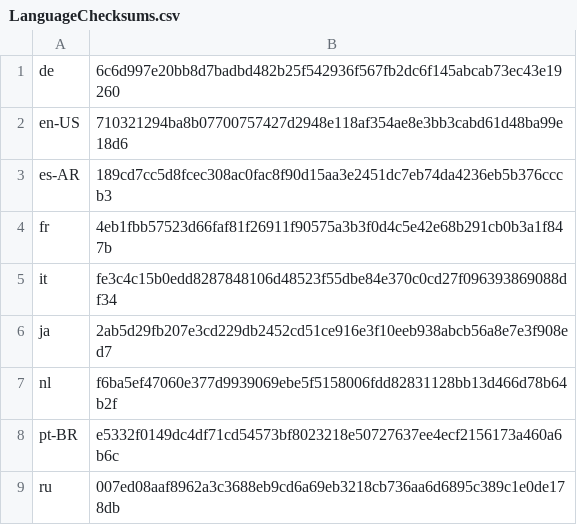
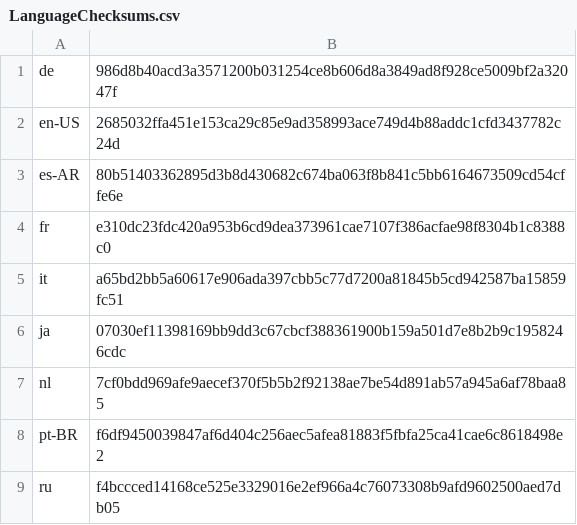
Before and after one commit to basvandenbrink/chocolatey-packages, a CSV file: betterbird/tools/LanguageChecksums.csv, drawn as a sheet.

Commit message:
AU: 2 updated - art betterbird [skip ci] https://gist.github.com/basvandenbrink/cf2abf8d848094bfaf2fa984a0c85745/41c8ff4057d6dacc59d90cb32148d583c6f15672

```diff
--- a/betterbird/tools/LanguageChecksums.csv
+++ b/betterbird/tools/LanguageChecksums.csv
@@ -1,9 +1,9 @@
-de|6c6d997e20bb8d7badbd482b25f542936f567fb2dc6f145abcab73ec43e19260
-en-US|710321294ba8b07700757427d2948e118af354ae8e3bb3cabd61d48ba99e18d6
-es-AR|189cd7cc5d8fcec308ac0fac8f90d15aa3e2451dc7eb74da4236eb5b376cccb3
-fr|4eb1fbb57523d66faf81f26911f90575a3b3f0d4c5e42e68b291cb0b3a1f847b
-it|fe3c4c15b0edd8287848106d48523f55dbe84e370c0cd27f096393869088df34
-ja|2ab5d29fb207e3cd229db2452cd51ce916e3f10eeb938abcb56a8e7e3f908ed7
-nl|f6ba5ef47060e377d9939069ebe5f5158006fdd82831128bb13d466d78b64b2f
-pt-BR|e5332f0149dc4df71cd54573bf8023218e50727637ee4ecf2156173a460a6b6c
-ru|007ed08aaf8962a3c3688eb9cd6a69eb3218cb736aa6d6895c389c1e0de178db
+de|986d8b40acd3a3571200b031254ce8b606d8a3849ad8f928ce5009bf2a32047f
+en-US|2685032ffa451e153ca29c85e9ad358993ace749d4b88addc1cfd3437782c24d
+es-AR|80b51403362895d3b8d430682c674ba063f8b841c5bb6164673509cd54cffe6e
+fr|e310dc23fdc420a953b6cd9dea373961cae7107f386acfae98f8304b1c8388c0
+it|a65bd2bb5a60617e906ada397cbb5c77d7200a81845b5cd942587ba15859fc51
+ja|07030ef11398169bb9dd3c67cbcf388361900b159a501d7e8b2b9c1958246cdc
+nl|7cf0bdd969afe9aecef370f5b5b2f92138ae7be54d891ab57a945a6af78baa85
+pt-BR|f6df9450039847af6d404c256aec5afea81883f5fbfa25ca41cae6c8618498e2
+ru|f4bccced14168ce525e3329016e2ef966a4c76073308b9afd9602500aed7db05
```
Also changed, not shown: 4 other files.
